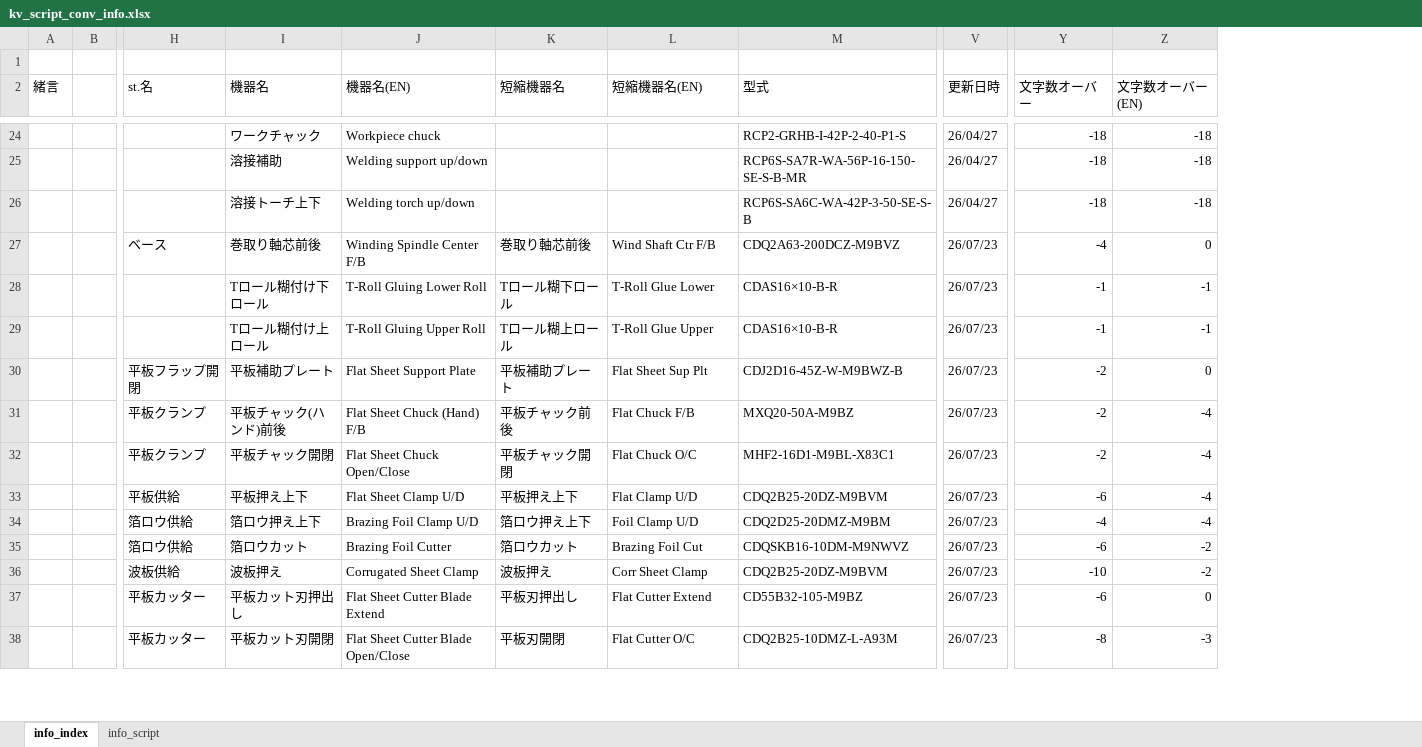
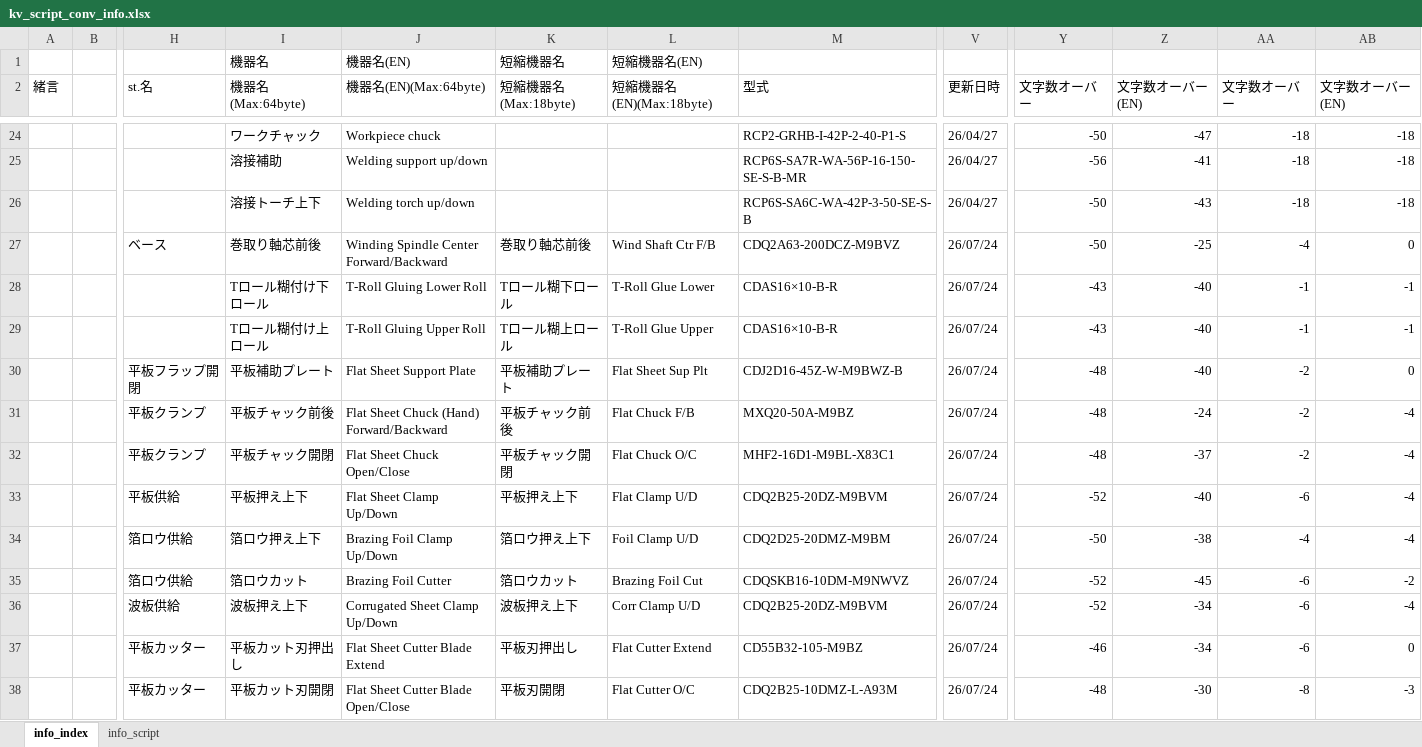
Before and after one commit to t-kumagai-130/hg-0025-0016_kv-x520, an Excel workbook: doc/kv_script_conv_info.xlsx, sheet info_index, drawn as a sheet; only a part is shown, gaps mark what is left out; values as stored, in another font and other column widths than the file's, no cell formats; charts and pictures and conditional formats not drawn; addresses are those after the commit; rows hold the shown columns only; the diff covers the shown part only; the diff names each change by its address in the sheet, - before the commit and + after, or states it on an @@ line.

```diff
--- a/doc/kv_script_conv_info.xlsx (sheet info_index)
+++ b/doc/kv_script_conv_info.xlsx (sheet info_index)
+column Y (文字数オーバー), rows 24-38: -50 | -56 | -50 | -50 | -43 | -43 | -48 | -48 | -48 | -52 | -50 | -52 | -52 | -46 | -48
+column Z (文字数オーバー(EN)), rows 24-38: -47 | -41 | -43 | -25 | -40 | -40 | -40 | -24 | -37 | -40 | -38 | -45 | -34 | -34 | -30
-row 1: (empty)
+row 1:  |  |  | 機器名 | 機器名(EN) | 短縮機器名 | 短縮機器名(EN)
-I2: 機器名
+I2: 機器名(Max:64byte)
-J2: 機器名(EN)
+J2: 機器名(EN)(Max:64byte)
-K2: 短縮機器名
+K2: 短縮機器名(Max:18byte)
-L2: 短縮機器名(EN)
+L2: 短縮機器名(EN)(Max:18byte)
-J27 (機器名(EN)(Max:64byte)): Winding Spindle Center F/B
+J27 (機器名(EN)(Max:64byte)): Winding Spindle Center Forward/Backward
-V27:V38 (更新日時): 26/07/23
+V27:V38 (更新日時): 26/07/24
-I31 (機器名(Max:64byte)): 平板チャック(ハンド)前後
+I31 (機器名(Max:64byte)): 平板チャック前後
-J31 (機器名(EN)(Max:64byte)): Flat Sheet Chuck (Hand) F/B
+J31 (機器名(EN)(Max:64byte)): Flat Sheet Chuck (Hand) Forward/Backward
-J33 (機器名(EN)(Max:64byte)): Flat Sheet Clamp U/D
+J33 (機器名(EN)(Max:64byte)): Flat Sheet Clamp Up/Down
-J34 (機器名(EN)(Max:64byte)): Brazing Foil Clamp U/D
+J34 (機器名(EN)(Max:64byte)): Brazing Foil Clamp Up/Down
-I36 (機器名(Max:64byte)): 波板押え
+I36 (機器名(Max:64byte)): 波板押え上下
-J36 (機器名(EN)(Max:64byte)): Corrugated Sheet Clamp
+J36 (機器名(EN)(Max:64byte)): Corrugated Sheet Clamp Up/Down
-K36 (短縮機器名(Max:18byte)): 波板押え
+K36 (短縮機器名(Max:18byte)): 波板押え上下
-L36 (短縮機器名(EN)(Max:18byte)): Corr Sheet Clamp
+L36 (短縮機器名(EN)(Max:18byte)): Corr Clamp U/D
-AA36 (文字数オーバー): -10
+AA36 (文字数オーバー): -6
-AB36 (文字数オーバー(EN)): -2
+AB36 (文字数オーバー(EN)): -4
```
Also changed, not shown: 2 removed rows and 13 edited cells elsewhere in this sheet, sheet info_script, cell formats, formulas that keep their value, charts or pictures, 6 other files.
